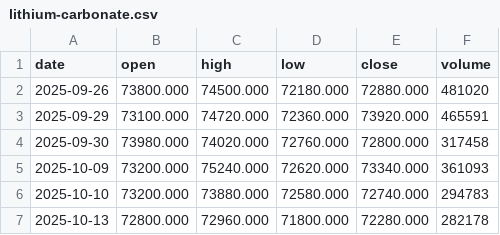
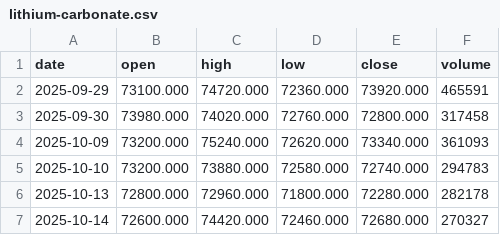
Before and after one commit to hainan5/invest-tracker, a CSV file: public/data/commodities/lithium-carbonate.csv, drawn as a sheet; only a part is shown; the shorter side is filled out with more unchanged rows; the diff names each change by its address in the sheet, - before the commit and + after, or states it on an @@ line.

```diff
--- a/public/data/commodities/lithium-carbonate.csv
+++ b/public/data/commodities/lithium-carbonate.csv
-row 2: 2025-09-26 | 73800.000 | 74500.000 | 72180.000 | 72880.000 | 481020
```
Also changed, not shown: public/data/commodities/copper.csv, public/data/commodities/egg.csv, 29 other files.
